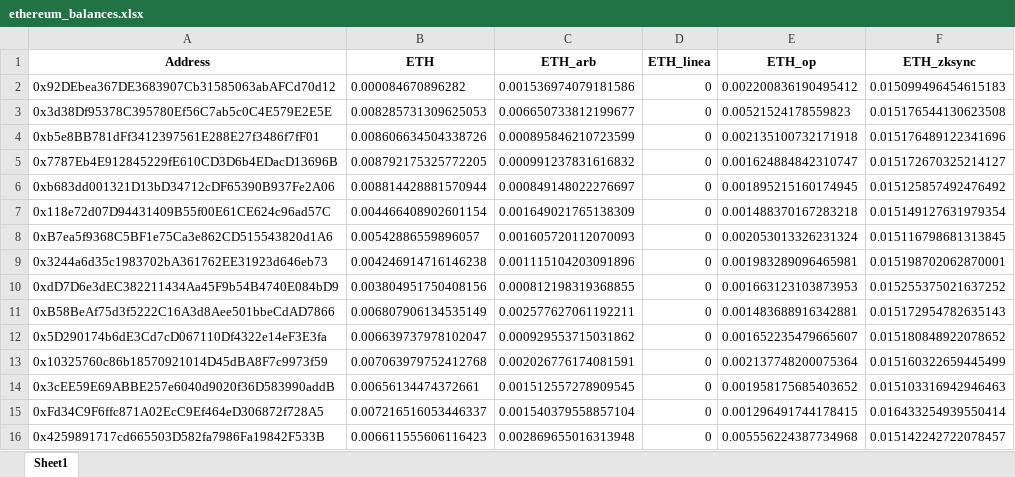
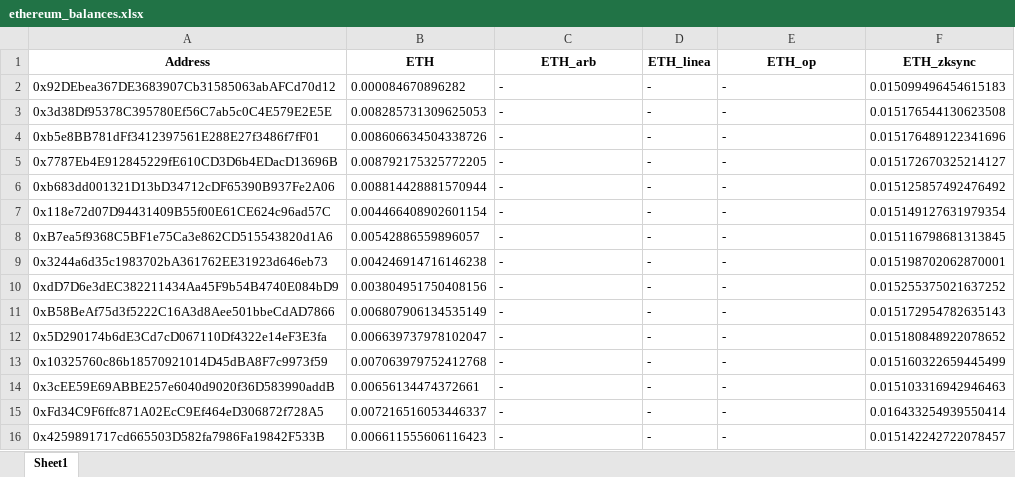
Before and after one commit to mshk32/balance_checker, an Excel workbook: ethereum_balances.xlsx, sheet Sheet1, drawn as a sheet; only a part is shown; values as stored, in another font and other column widths than the file's, no borders; the diff covers the shown part only; the diff names each change by its address in the sheet, - before the commit and + after, or states it on an @@ line.

```diff
--- a/ethereum_balances.xlsx (sheet Sheet1)
+++ b/ethereum_balances.xlsx (sheet Sheet1)
-C2 (ETH_arb): 0.001536974079181586
+C2 (ETH_arb): -
-D2:D16 (ETH_linea): 0
+D2:D16 (ETH_linea): -
-E2 (ETH_op): 0.002200836190495412
+E2 (ETH_op): -
-C3 (ETH_arb): 0.006650733812199677
+C3 (ETH_arb): -
-E3 (ETH_op): 0.00521524178559823
+E3 (ETH_op): -
-C4 (ETH_arb): 0.000895846210723599
+C4 (ETH_arb): -
-E4 (ETH_op): 0.002135100732171918
+E4 (ETH_op): -
-C5 (ETH_arb): 0.000991237831616832
+C5 (ETH_arb): -
-E5 (ETH_op): 0.001624884842310747
+E5 (ETH_op): -
-C6 (ETH_arb): 0.000849148022276697
+C6 (ETH_arb): -
-E6 (ETH_op): 0.001895215160174945
+E6 (ETH_op): -
-C7 (ETH_arb): 0.001649021765138309
+C7 (ETH_arb): -
-E7 (ETH_op): 0.001488370167283218
+E7 (ETH_op): -
-C8 (ETH_arb): 0.001605720112070093
+C8 (ETH_arb): -
-E8 (ETH_op): 0.002053013326231324
+E8 (ETH_op): -
-C9 (ETH_arb): 0.001115104203091896
+C9 (ETH_arb): -
-E9 (ETH_op): 0.001983289096465981
+E9 (ETH_op): -
-C10 (ETH_arb): 0.000812198319368855
+C10 (ETH_arb): -
-E10 (ETH_op): 0.001663123103873953
+E10 (ETH_op): -
-C11 (ETH_arb): 0.002577627061192211
+C11 (ETH_arb): -
-E11 (ETH_op): 0.001483688916342881
+E11 (ETH_op): -
-C12 (ETH_arb): 0.000929553715031862
+C12 (ETH_arb): -
-E12 (ETH_op): 0.001652235479665607
+E12 (ETH_op): -
-C13 (ETH_arb): 0.002026776174081591
+C13 (ETH_arb): -
-E13 (ETH_op): 0.002137748200075364
+E13 (ETH_op): -
-C14 (ETH_arb): 0.001512557278909545
+C14 (ETH_arb): -
-E14 (ETH_op): 0.001958175685403652
+E14 (ETH_op): -
-C15 (ETH_arb): 0.001540379558857104
+C15 (ETH_arb): -
-E15 (ETH_op): 0.001296491744178415
+E15 (ETH_op): -
-C16 (ETH_arb): 0.002869655016313948
+C16 (ETH_arb): -
-E16 (ETH_op): 0.005556224387734968
+E16 (ETH_op): -
```
Also changed, not shown: 50 removed rows and 105 edited cells elsewhere in this sheet, 4 other files.
